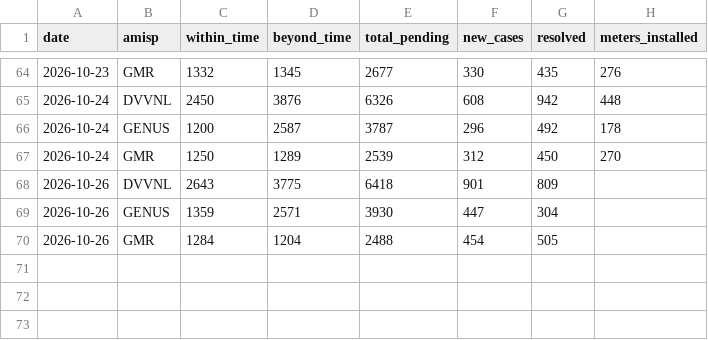
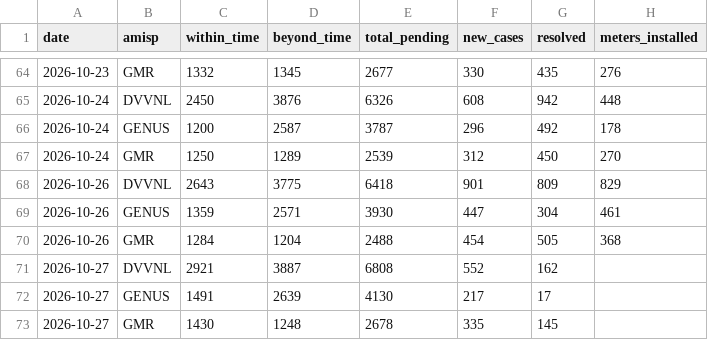
Before and after one commit to dvvnl-smart-meter-review/dvvnl-smart-meter-review.github.io, a CSV file: data/nsc_daily.csv, drawn as a sheet; only a part is shown, gaps mark what is left out.

```diff
--- a/data/nsc_daily.csv
+++ b/data/nsc_daily.csv
@@ -67,4 +67,7 @@ date,amisp,within_time,beyond_time,total_pending,new_cases,resolved,meters_insta
 2026-10-24,GMR,1250,1289,2539,312,450,270
-2026-10-26,DVVNL,2643,3775,6418,901,809,
-2026-10-26,GENUS,1359,2571,3930,447,304,
-2026-10-26,GMR,1284,1204,2488,454,505,
+2026-10-26,DVVNL,2643,3775,6418,901,809,829
+2026-10-26,GENUS,1359,2571,3930,447,304,461
+2026-10-26,GMR,1284,1204,2488,454,505,368
+2026-10-27,DVVNL,2921,3887,6808,552,162,
+2026-10-27,GENUS,1491,2639,4130,217,17,
+2026-10-27,GMR,1430,1248,2678,335,145,
```
Also changed, not shown: data/billing_latest.csv, data/billing_trend.csv, 3 other files.
